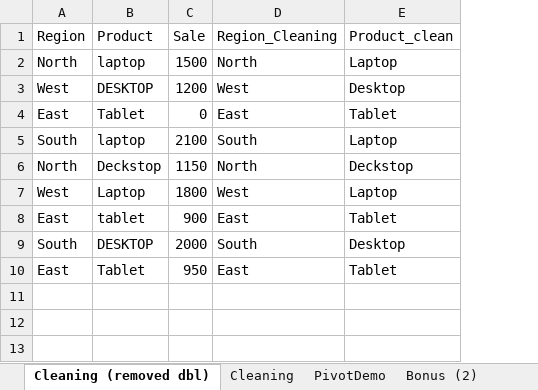
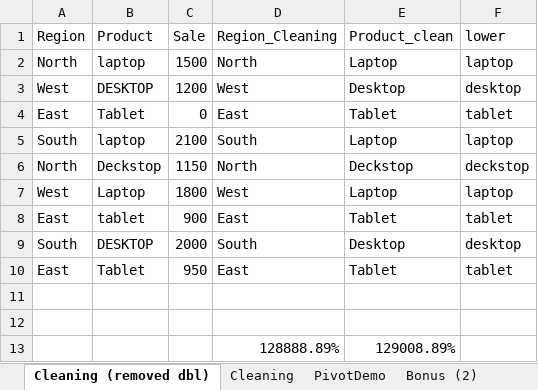
Before and after one commit to laltyshai/data-structures_algorithms_lessons, an Excel workbook: Data_analytics/LabWeek2.xlsx, sheet Cleaning (removed dbl), drawn as a sheet; values as stored, in another font and other column widths than the file's, no borders; the diff names each change by its address in the sheet, - before the commit and + after, or states it on an @@ line.

```diff
--- a/Data_analytics/LabWeek2.xlsx (sheet Cleaning (removed dbl))
+++ b/Data_analytics/LabWeek2.xlsx (sheet Cleaning (removed dbl))
+column F (lower), rows 2-10: laptop | desktop | tablet | laptop | deckstop | laptop | tablet | desktop | tablet
+row 11: (empty)
+row 12: (empty)
+row 13:  |  |  | 128888.89% | 129008.89%
```
Also changed, not shown: sheet Products, sheet PivotDemo, sheet Orders, charts or pictures, 2 other files.
